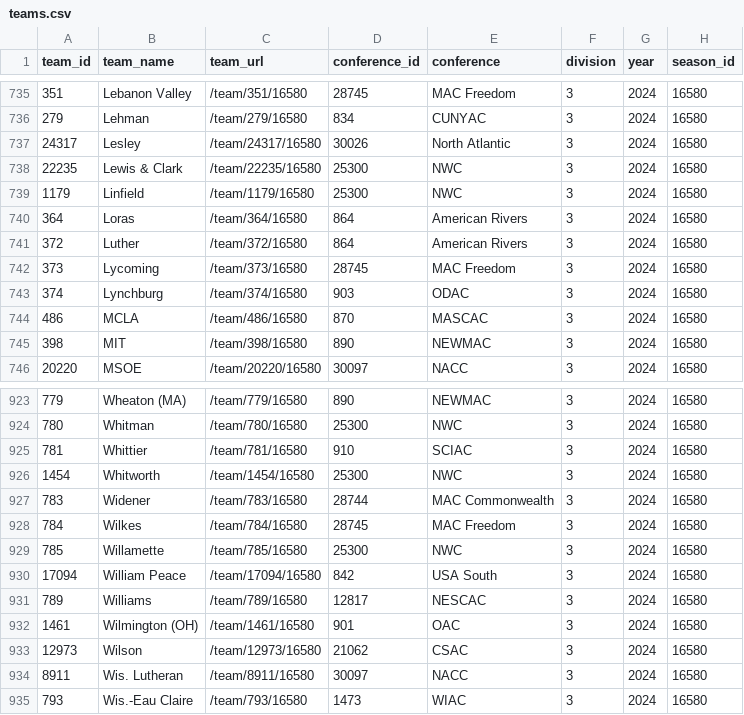
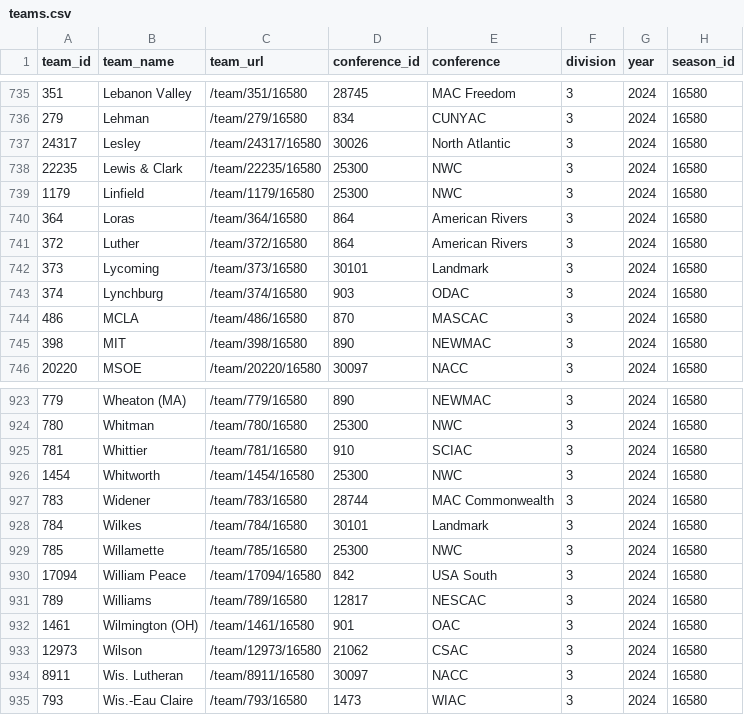
Before and after one commit to smomara/ncaa_bsb_stats_platform, a CSV file: ncaabsb/data/teams.csv, drawn as a sheet; only a part is shown, gaps mark what is left out.

Commit message:
Teams Data Fix
fixed data in teams.csv and updates the load_teams functoin to reflect that

```diff
--- a/ncaabsb/data/teams.csv
+++ b/ncaabsb/data/teams.csv
@@ -741,3 +741,3 @@
 372,"Luther","/team/372/16580",864,"American Rivers",3,2024,16580
-373,"Lycoming","/team/373/16580",28745,"MAC Freedom",3,2024,16580
+373,"Lycoming","/team/373/16580",30101,"Landmark",3,2024,16580
 374,"Lynchburg","/team/374/16580",903,"ODAC",3,2024,16580
@@ -927,3 +927,3 @@
 783,"Widener","/team/783/16580",28744,"MAC Commonwealth",3,2024,16580
-784,"Wilkes","/team/784/16580",28745,"MAC Freedom",3,2024,16580
+784,"Wilkes","/team/784/16580",30101,"Landmark",3,2024,16580
 785,"Willamette","/team/785/16580",25300,"NWC",3,2024,16580
```
Also changed, not shown: 1 other file.
